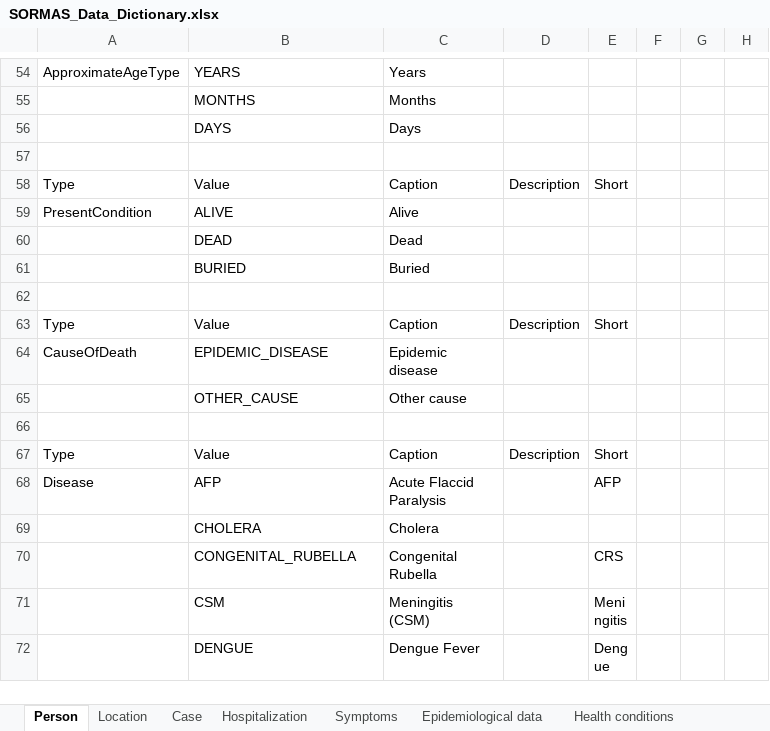
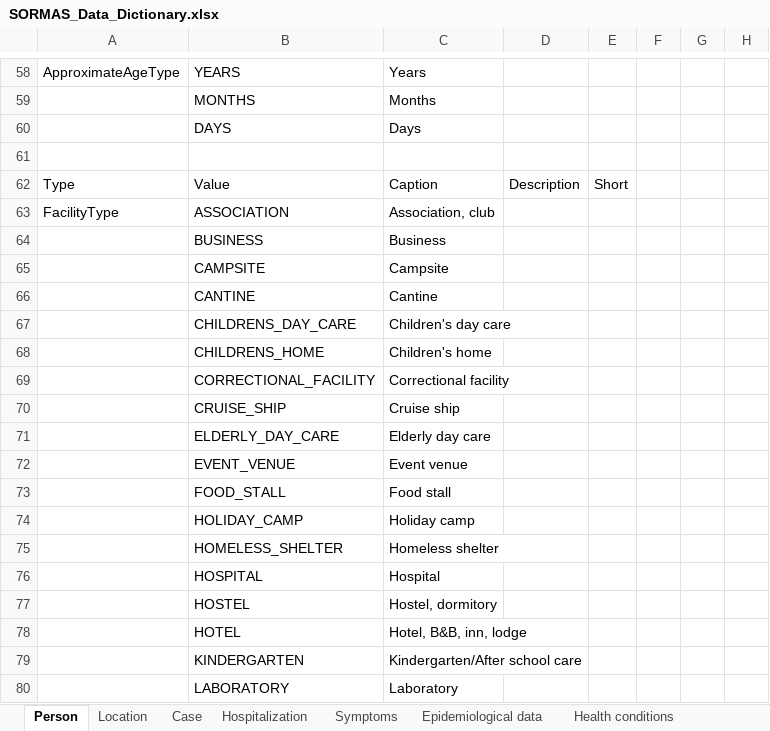
Before and after one commit to omoluabidotcom/APMIS-Project, an Excel workbook: sormas-api/src/main/resources/doc/SORMAS_Data_Dictionary.xlsx, sheet Person, drawn as a sheet; only a part is shown, gaps mark what is left out; the shorter side is filled out with more unchanged rows; values as stored, in another font and other column widths than the file's, no borders; table styles not drawn; the diff covers the shown part only; the diff names each change by its address in the sheet, - before the commit and + after, or states it on an @@ line.

Commit message:
#1637: finish web part and consider facility type in imports

```diff
--- a/sormas-api/src/main/resources/doc/SORMAS_Data_Dictionary.xlsx (sheet Person)
+++ b/sormas-api/src/main/resources/doc/SORMAS_Data_Dictionary.xlsx (sheet Person)
+row 61: (empty)
+row 62: Type | Value | Caption | Description | Short
+row 63: FacilityType | ASSOCIATION | Association, club
+row 64:  | BUSINESS | Business
+row 65:  | CAMPSITE | Campsite
+row 66:  | CANTINE | Cantine
+row 67:  | CHILDRENS_DAY_CARE | Children's day care
+row 68:  | CHILDRENS_HOME | Children's home
+row 69:  | CORRECTIONAL_FACILITY | Correctional facility
+row 70:  | CRUISE_SHIP | Cruise ship
+row 71:  | ELDERLY_DAY_CARE | Elderly day care
+row 72:  | EVENT_VENUE | Event venue
+row 73:  | FOOD_STALL | Food stall
+row 74:  | HOLIDAY_CAMP | Holiday camp
+row 75:  | HOMELESS_SHELTER | Homeless shelter
+row 76:  | HOSPITAL | Hospital
+row 77:  | HOSTEL | Hostel, dormitory
+row 78:  | HOTEL | Hotel, B&B, inn, lodge
+row 79:  | KINDERGARTEN | Kindergarten/After school care
+row 80:  | LABORATORY | Laboratory
```
Also changed, not shown: 27 added rows and 6 edited cells elsewhere in this sheet, sheet Case, sheet Facility, sheet Event, sheet Epidemiological data, sheet About, sheet Hospitalization, 1 more sheet, sormas-api/src/main/resources/doc/SORMAS_User_Rights.xlsx, 18 other files.
